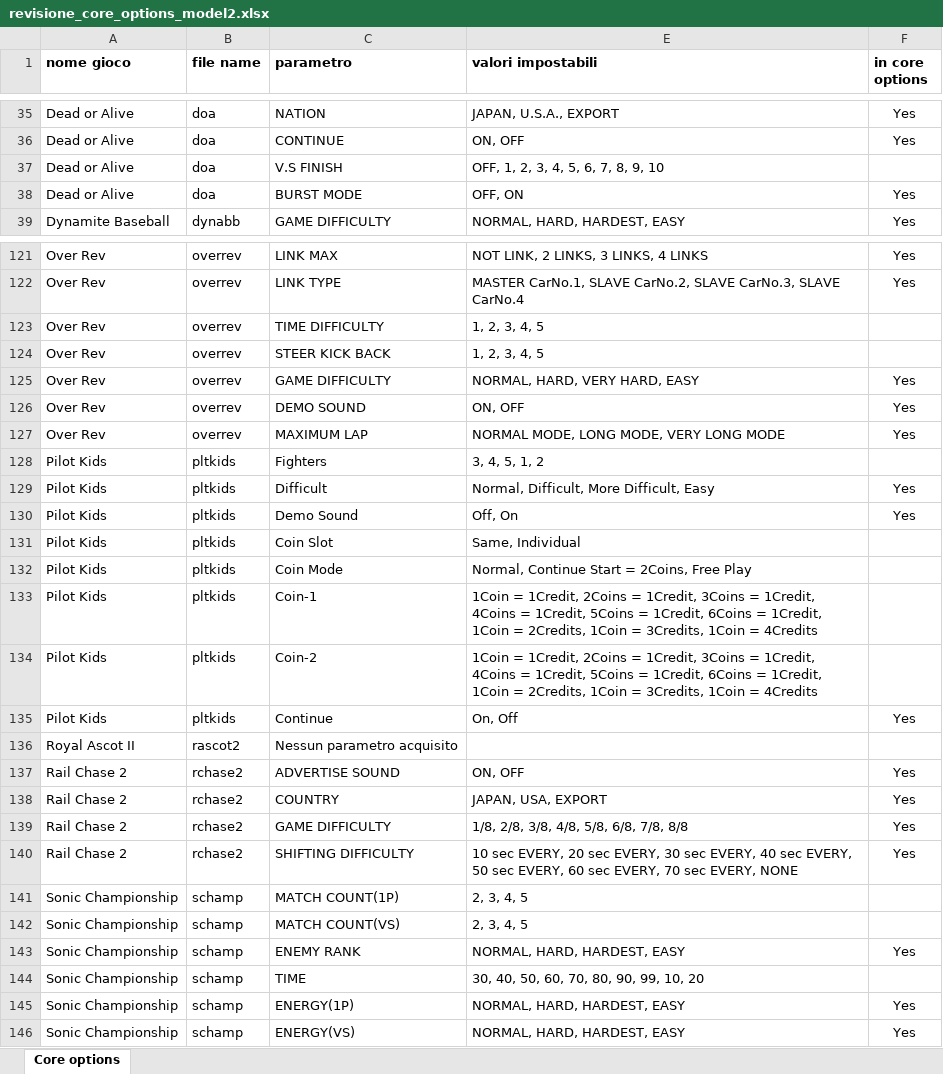
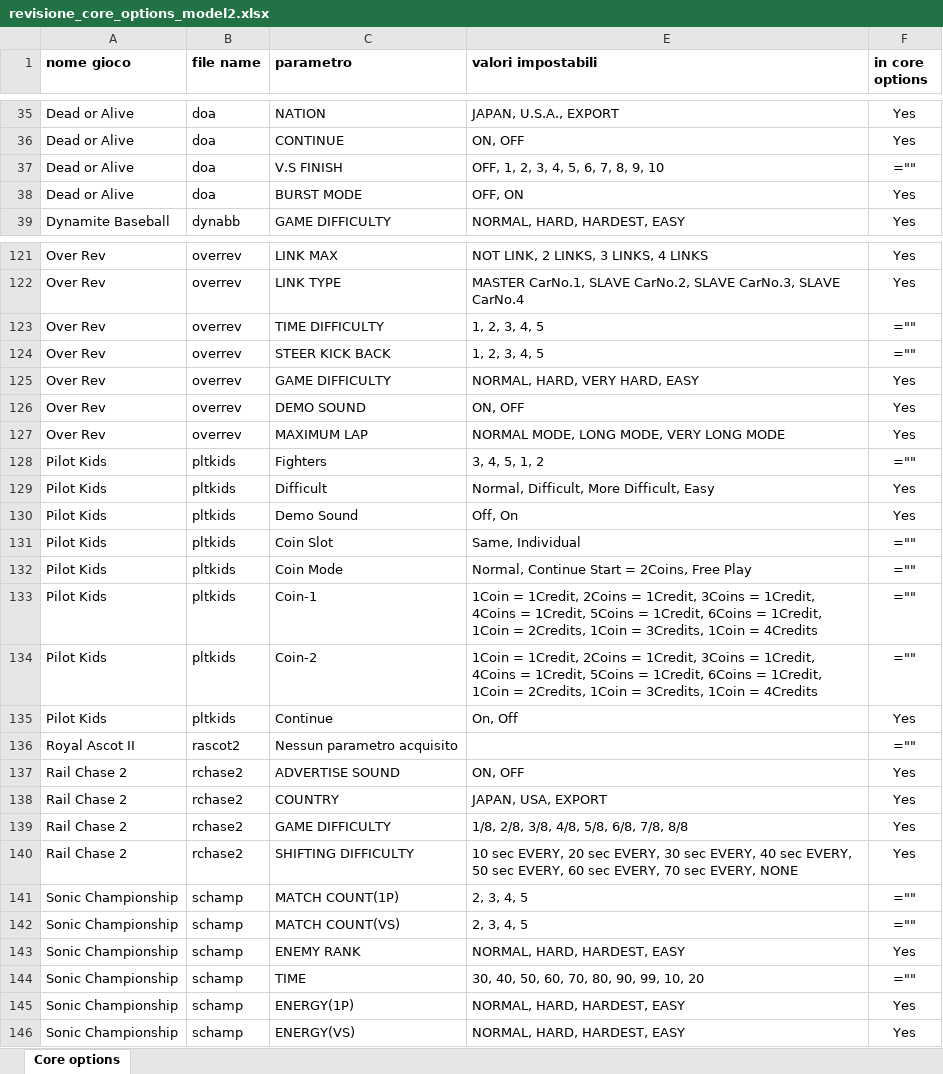
Before and after one commit to Zer0one/sm2-emu-libretro, an Excel workbook: Docs/revisione_core_options_model2.xlsx, sheet Core options, drawn as a sheet; only a part is shown, gaps mark what is left out; values as stored, in another font and other column widths than the file's, no borders; formulas without a stored value are shown as written; table styles not drawn; the diff covers the shown part only; the diff names each change by its address in the sheet, - before the commit and + after, or states it on an @@ line.

```diff
--- a/Docs/revisione_core_options_model2.xlsx (sheet Core options)
+++ b/Docs/revisione_core_options_model2.xlsx (sheet Core options)
-F37 (in core options): (empty)
+F37 (in core options): =""
-F123:F124 (in core options): (empty)
+F123:F124 (in core options): =""
-F128 (in core options): (empty)
+F128 (in core options): =""
-F131:F134 (in core options): (empty)
+F131:F134 (in core options): =""
-F136 (in core options): (empty)
+F136 (in core options): =""
-F141:F142 (in core options): (empty)
+F141:F142 (in core options): =""
-F144 (in core options): (empty)
+F144 (in core options): =""
```
Also changed, not shown: 60 edited cells elsewhere in this sheet, hidden cells, 50 other files.
